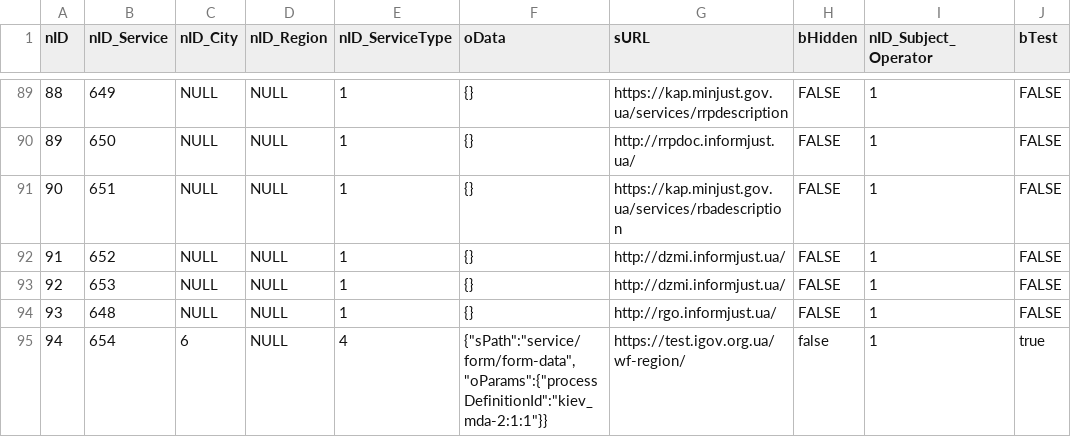
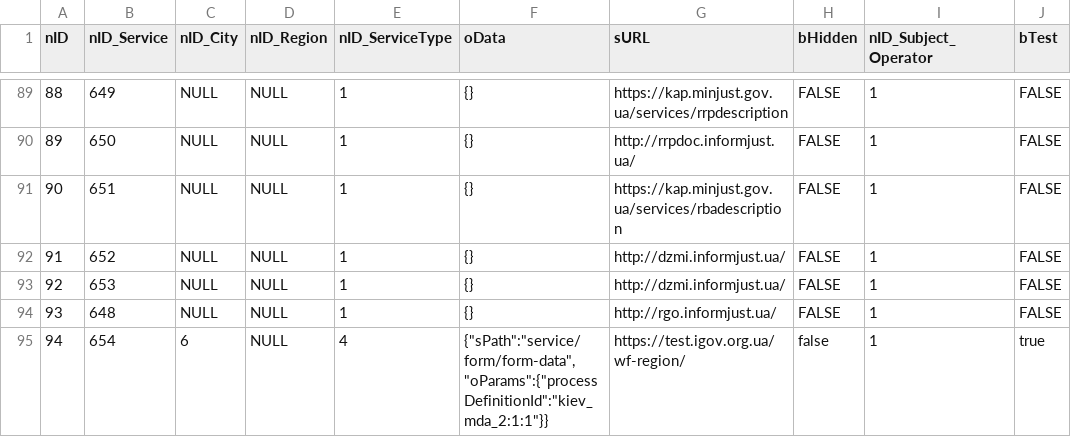
Before and after one commit to e-government-ua/_Kiev, a CSV file: wf-central/src/main/resources/data/ServiceData.csv, drawn as a sheet; only a part is shown, gaps mark what is left out; the diff names each change by its address in the sheet, - before the commit and + after, or states it on an @@ line.

```diff
--- a/wf-central/src/main/resources/data/ServiceData.csv
+++ b/wf-central/src/main/resources/data/ServiceData.csv
-F95 (oData): {"sPath":"service/form/form-data","oParams":{"processDefinitionId":"kiev_mda-2:1:1"}}
+F95 (oData): {"sPath":"service/form/form-data","oParams":{"processDefinitionId":"kiev_mda_2:1:1"}}
```
Also changed, not shown: wf-central/src/main/resources/data/Service.csv, 1 other file.
